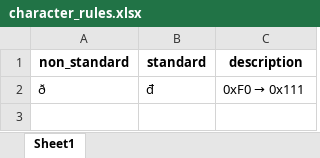
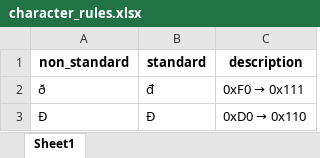
Before and after one commit to undertheseanlp/underthesea, an Excel workbook: underthesea/feature_engineering/character_rules.xlsx, sheet Sheet1, drawn as a sheet; values as stored, in another font and other column widths than the file's, no borders; the diff names each change by its address in the sheet, - before the commit and + after, or states it on an @@ line.

Commit message:
update

```diff
--- a/underthesea/feature_engineering/character_rules.xlsx (sheet Sheet1)
+++ b/underthesea/feature_engineering/character_rules.xlsx (sheet Sheet1)
+row 3: Ð | Đ | 0xD0 → 0x110
```
